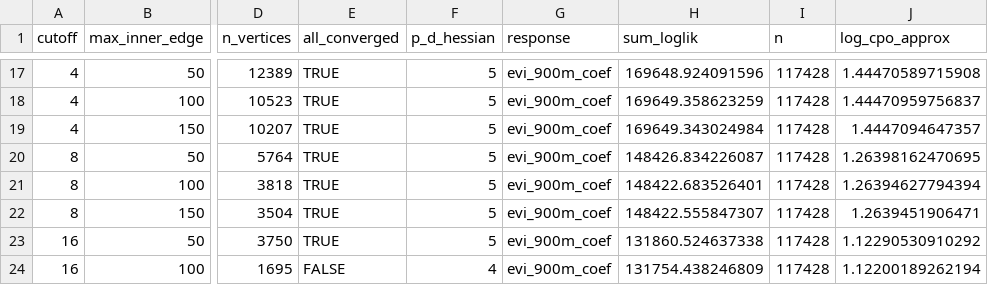
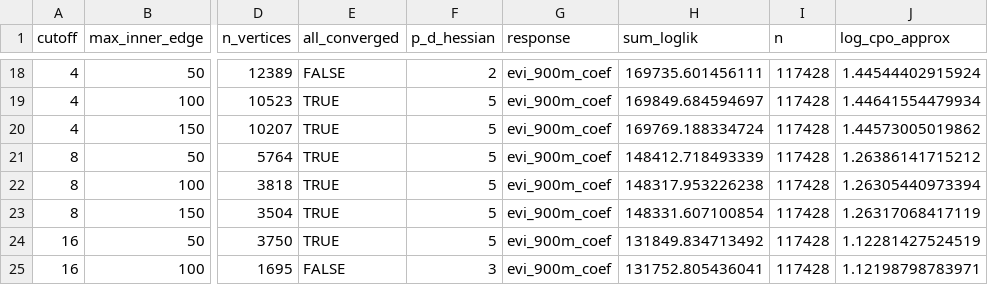
Before and after one commit to JonasTrepel/Elephants, a CSV file: builds/model_outputs/cv_mesh_selection_sdmtmb_results_1000m_local_density_smoothed.csv, drawn as a sheet; only a part is shown, gaps mark what is left out; addresses are those after the commit; the diff covers the shown part only; the diff names each change by its address in the sheet, - before the commit and + after, or states it on an @@ line.

```diff
--- a/builds/model_outputs/cv_mesh_selection_sdmtmb_results_1000m_local_density_smoothed.csv
+++ b/builds/model_outputs/cv_mesh_selection_sdmtmb_results_1000m_local_density_smoothed.csv
-E18 (all_converged): TRUE
+E18 (all_converged): FALSE
-F18 (p_d_hessian): 5
+F18 (p_d_hessian): 2
-H18 (sum_loglik): 169648.924091596
+H18 (sum_loglik): 169735.601456111
-J18 (log_cpo_approx): 1.44470589715908
+J18 (log_cpo_approx): 1.44544402915924
-H19 (sum_loglik): 169649.358623259
+H19 (sum_loglik): 169849.684594697
-J19 (log_cpo_approx): 1.44470959756837
+J19 (log_cpo_approx): 1.44641554479934
-H20 (sum_loglik): 169649.343024984
+H20 (sum_loglik): 169769.188334724
-J20 (log_cpo_approx): 1.4447094647357
+J20 (log_cpo_approx): 1.44573005019862
-H21 (sum_loglik): 148426.834226087
+H21 (sum_loglik): 148412.718493339
-J21 (log_cpo_approx): 1.26398162470695
+J21 (log_cpo_approx): 1.26386141715212
-H22 (sum_loglik): 148422.683526401
+H22 (sum_loglik): 148317.953226238
-J22 (log_cpo_approx): 1.26394627794394
+J22 (log_cpo_approx): 1.26305440973394
-H23 (sum_loglik): 148422.555847307
+H23 (sum_loglik): 148331.607100854
-J23 (log_cpo_approx): 1.2639451906471
+J23 (log_cpo_approx): 1.26317068417119
-H24 (sum_loglik): 131860.524637338
+H24 (sum_loglik): 131849.834713492
-J24 (log_cpo_approx): 1.12290530910292
+J24 (log_cpo_approx): 1.12281427524519
-F25 (p_d_hessian): 4
+F25 (p_d_hessian): 3
-H25 (sum_loglik): 131754.438246809
+H25 (sum_loglik): 131752.805436041
-J25 (log_cpo_approx): 1.12200189262194
+J25 (log_cpo_approx): 1.12198798783971
```
Also changed, not shown: 2 added rows, 2 removed rows and 64 edited cells elsewhere in this file, builds/model_outputs/sdmtmb_results_1000m_local_density_smoothed.csv, 9 other files.
